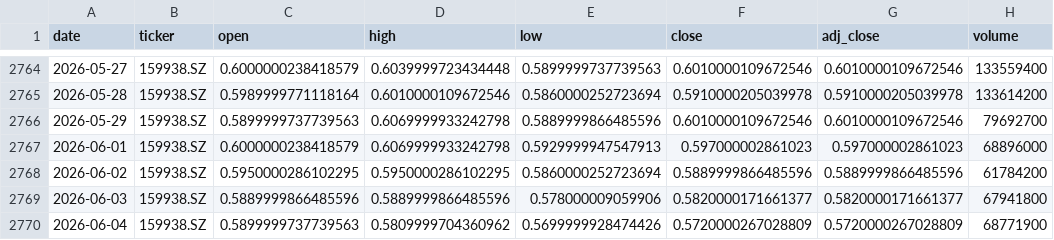
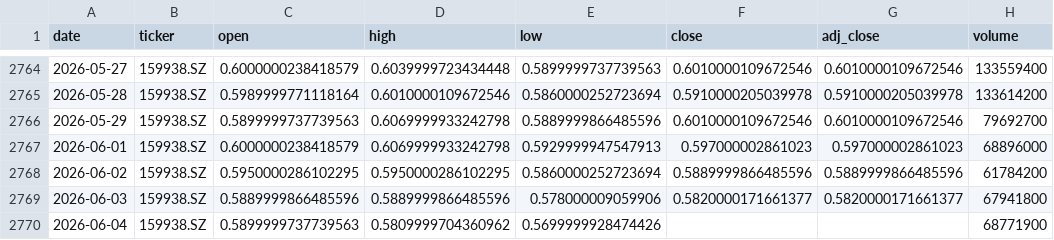
Before and after one commit to zid036116-ship-it/-, a CSV file: docs/market_data/中证医药ETF_159938__159938.SZ.csv, drawn as a sheet; only a part is shown, gaps mark what is left out.

```diff
--- a/docs/market_data/中证医药ETF_159938__159938.SZ.csv
+++ b/docs/market_data/中证医药ETF_159938__159938.SZ.csv
@@ -2769,2 +2769,2 @@
 2026-06-03,159938.SZ,0.5889999866485596,0.5889999866485596,0.578000009059906,0.5820000171661377,0.5820000171661377,67941800
-2026-06-04,159938.SZ,0.5899999737739563,0.5809999704360962,0.5699999928474426,0.5720000267028809,0.5720000267028809,68771900
+2026-06-04,159938.SZ,0.5899999737739563,0.5809999704360962,0.5699999928474426,,,68771900
```
Also changed, not shown: docs/market_data/Nasdaq100 纳指100___NDX.csv, market_data/EuroStoxx50 欧洲斯托克50___STOXX50E.csv, 12 other files.
